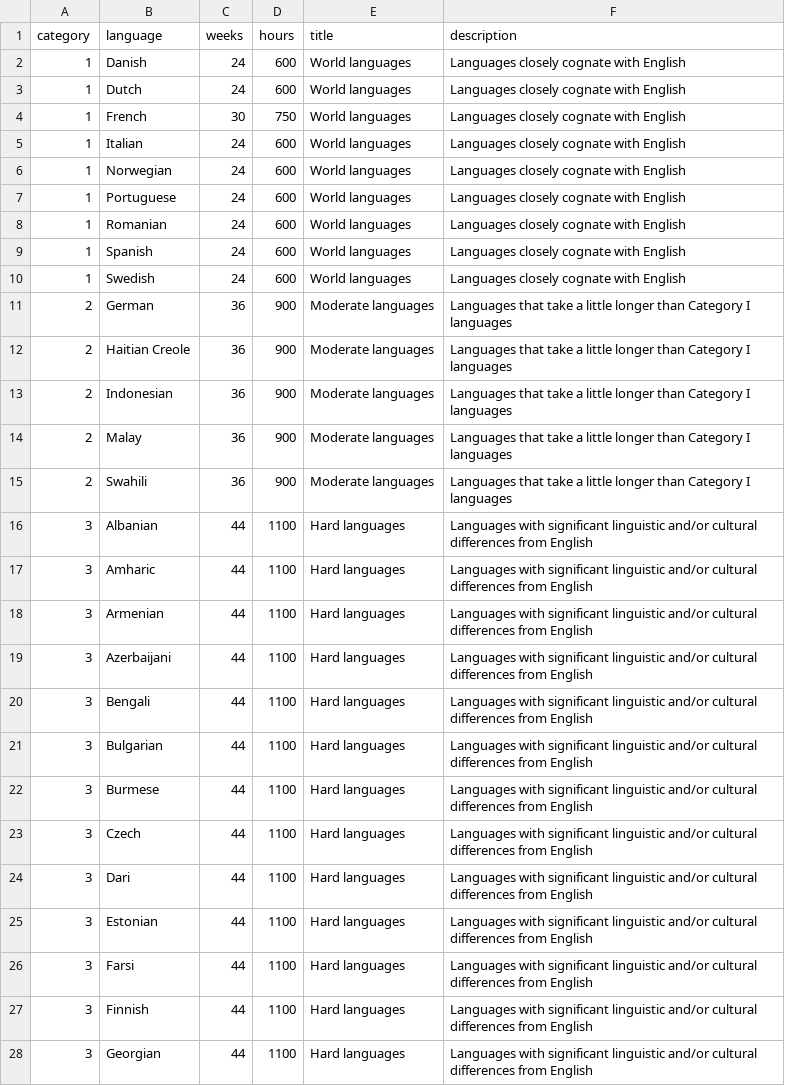
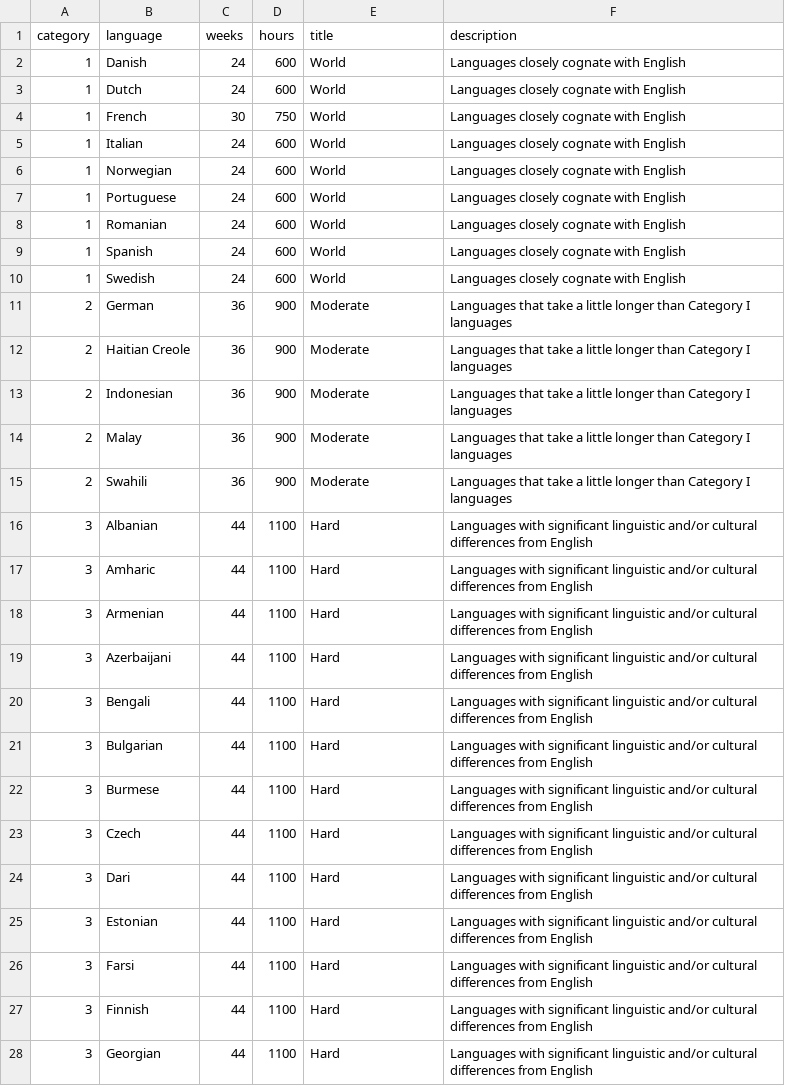
Before and after one commit to mejo583spring2019/final-project, a CSV file: cleaned_data/language-data.csv, drawn as a sheet; only a part is shown; the diff covers the shown part only.

Commit message:
Finished cleaning data and added utils

```diff
--- a/cleaned_data/language-data.csv
+++ b/cleaned_data/language-data.csv
@@ -1,28 +1,28 @@
 category,language,weeks,hours,title,description
-1,Danish,24,600,World languages,Languages closely cognate with English
-1,Dutch,24,600,World languages,Languages closely cognate with English
-1,French,30,750,World languages,Languages closely cognate with English
-1,Italian,24,600,World languages,Languages closely cognate with English
-1,Norwegian,24,600,World languages,Languages closely cognate with English
-1,Portuguese,24,600,World languages,Languages closely cognate with English
-1,Romanian,24,600,World languages,Languages closely cognate with English
-1,Spanish,24,600,World languages,Languages closely cognate with English
-1,Swedish,24,600,World languages,Languages closely cognate with English
-2,German,36,900,Moderate languages,Languages that take a little longer than Category I languages
-2,Haitian Creole,36,900,Moderate languages,Languages that take a little longer than Category I languages
-2,Indonesian,36,900,Moderate languages,Languages that take a little longer than Category I languages
-2,Malay,36,900,Moderate languages,Languages that take a little longer than Category I languages
-2,Swahili,36,900,Moderate languages,Languages that take a little longer than Category I languages
-3,Albanian,44,1100,Hard languages,Languages with significant linguistic and/or cultural differences from English
-3,Amharic,44,1100,Hard languages,Languages with significant linguistic and/or cultural differences from English
-3,Armenian,44,1100,Hard languages,Languages with significant linguistic and/or cultural differences from English
-3,Azerbaijani,44,1100,Hard languages,Languages with significant linguistic and/or cultural differences from English
-3,Bengali,44,1100,Hard languages,Languages with significant linguistic and/or cultural differences from English
-3,Bulgarian,44,1100,Hard languages,Languages with significant linguistic and/or cultural differences from English
-3,Burmese,44,1100,Hard languages,Languages with significant linguistic and/or cultural differences from English
-3,Czech,44,1100,Hard languages,Languages with significant linguistic and/or cultural differences from English
-3,Dari,44,1100,Hard languages,Languages with significant linguistic and/or cultural differences from English
-3,Estonian,44,1100,Hard languages,Languages with significant linguistic and/or cultural differences from English
-3,Farsi,44,1100,Hard languages,Languages with significant linguistic and/or cultural differences from English
-3,Finnish,44,1100,Hard languages,Languages with significant linguistic and/or cultural differences from English
-3,Georgian,44,1100,Hard languages,Languages with significant linguistic and/or cultural differences from English
+1,"Danish","24","600","World","Languages closely cognate with English"
+1,"Dutch","24","600","World","Languages closely cognate with English"
+1,"French","30","750","World","Languages closely cognate with English"
+1,"Italian","24","600","World","Languages closely cognate with English"
+1,"Norwegian","24","600","World","Languages closely cognate with English"
+1,"Portuguese","24","600","World","Languages closely cognate with English"
+1,"Romanian","24","600","World","Languages closely cognate with English"
+1,"Spanish","24","600","World","Languages closely cognate with English"
+1,"Swedish","24","600","World","Languages closely cognate with English"
+2,"German","36","900","Moderate","Languages that take a little longer than Category I languages"
+2,"Haitian Creole","36","900","Moderate","Languages that take a little longer than Category I languages"
+2,"Indonesian","36","900","Moderate","Languages that take a little longer than Category I languages"
+2,"Malay","36","900","Moderate","Languages that take a little longer than Category I languages"
+2,"Swahili","36","900","Moderate","Languages that take a little longer than Category I languages"
+3,"Albanian","44","1100","Hard","Languages with significant linguistic and/or cultural differences from English"
+3,"Amharic","44","1100","Hard","Languages with significant linguistic and/or cultural differences from English"
+3,"Armenian","44","1100","Hard","Languages with significant linguistic and/or cultural differences from English"
+3,"Azerbaijani","44","1100","Hard","Languages with significant linguistic and/or cultural differences from English"
+3,"Bengali","44","1100","Hard","Languages with significant linguistic and/or cultural differences from English"
+3,"Bulgarian","44","1100","Hard","Languages with significant linguistic and/or cultural differences from English"
+3,"Burmese","44","1100","Hard","Languages with significant linguistic and/or cultural differences from English"
+3,"Czech","44","1100","Hard","Languages with significant linguistic and/or cultural differences from English"
+3,"Dari","44","1100","Hard","Languages with significant linguistic and/or cultural differences from English"
+3,"Estonian","44","1100","Hard","Languages with significant linguistic and/or cultural differences from English"
+3,"Farsi","44","1100","Hard","Languages with significant linguistic and/or cultural differences from English"
+3,"Finnish","44","1100","Hard","Languages with significant linguistic and/or cultural differences from English"
+3,"Georgian","44","1100","Hard","Languages with significant linguistic and/or cultural differences from English"
```
Also changed, not shown: 44 edited cells elsewhere in this file, 4 other files.
